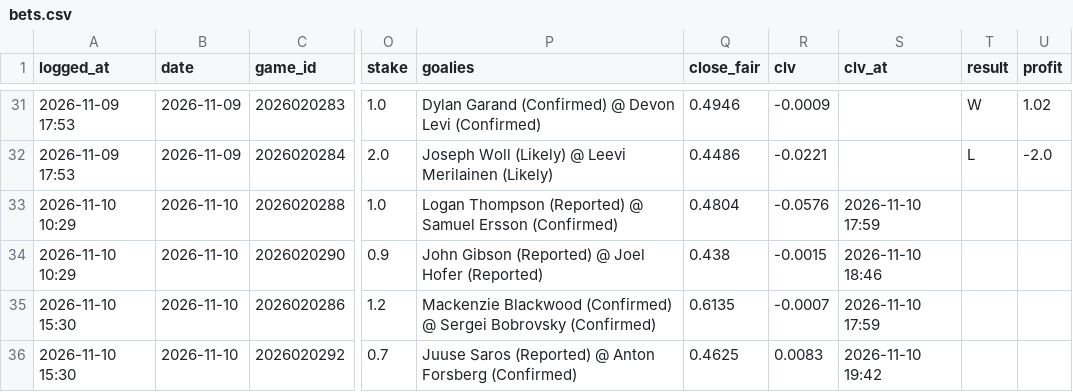
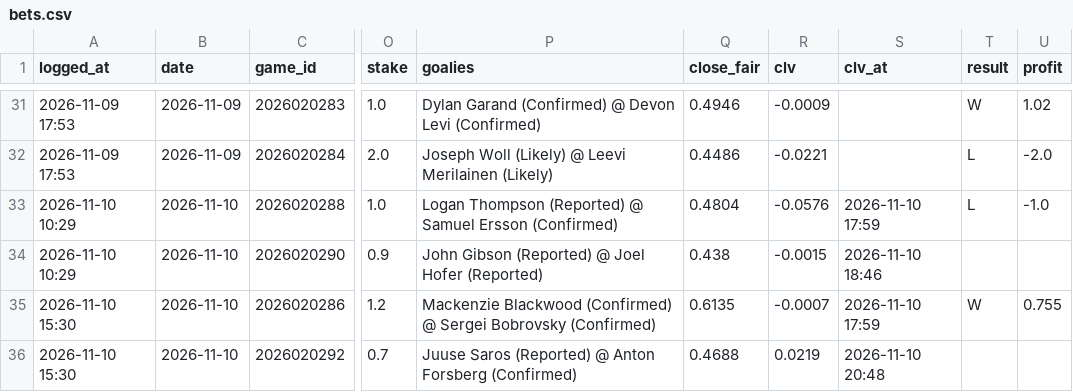
Before and after one commit to 88jackcarr/NHL-odds-betting, a CSV file: data/bets.csv, drawn as a sheet; only a part is shown, gaps mark what is left out; the diff names each change by its address in the sheet, - before the commit and + after, or states it on an @@ line.

```diff
--- a/data/bets.csv
+++ b/data/bets.csv
-T33 (result): (empty)
+T33 (result): L
-U33 (profit): (empty)
+U33 (profit): -1.0
-T35 (result): (empty)
+T35 (result): W
-U35 (profit): (empty)
+U35 (profit): 0.755
-Q36 (close_fair): 0.4625
+Q36 (close_fair): 0.4688
-R36 (clv): 0.0083
+R36 (clv): 0.0219
-S36 (clv_at): 2026-11-10 19:42
+S36 (clv_at): 2026-11-10 20:48
```
Also changed, not shown: data/games.csv, data/goalie_games.csv, 2 other files.
